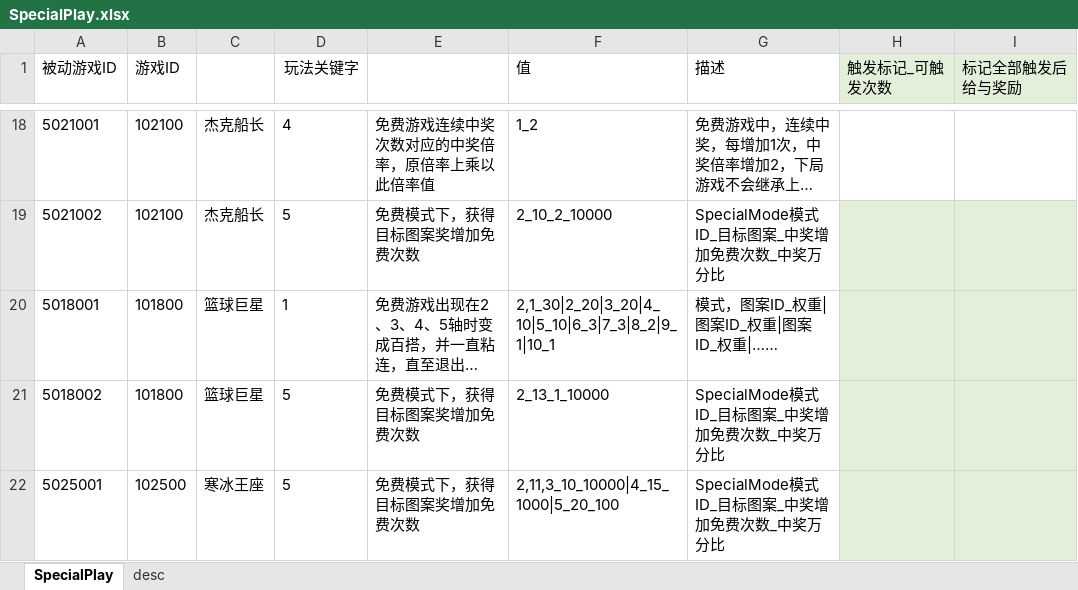
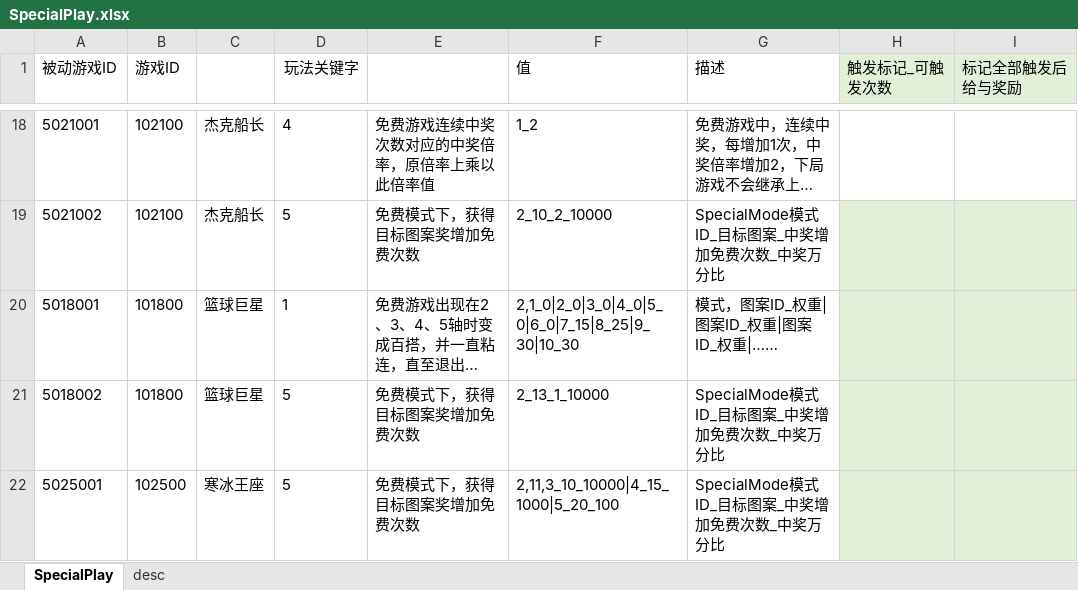
Before and after one commit to yanhailong/jjj_server, an Excel workbook: slots/resources/sample/SpecialPlay.xlsx, sheet SpecialPlay, drawn as a sheet; only a part is shown, gaps mark what is left out; long unchanged cells end in …; values as stored, in another font and other column widths than the file's, no borders; conditional formats not drawn; the diff names each change by its address in the sheet, - before the commit and + after, or states it on an @@ line.

```diff
--- a/slots/resources/sample/SpecialPlay.xlsx (sheet SpecialPlay)
+++ b/slots/resources/sample/SpecialPlay.xlsx (sheet SpecialPlay)
-F20 (值): 2,1_30|2_20|3_20|4_10|5_10|6_3|7_3|8_2|9_1|10_1
+F20 (值): 2,1_0|2_0|3_0|4_0|5_0|6_0|7_15|8_25|9_30|10_30
```
Also changed, not shown: hall/resources/sample/warehouse.xlsx, slots/resources/sample/BaseRoller.xlsx, 2 other files.
